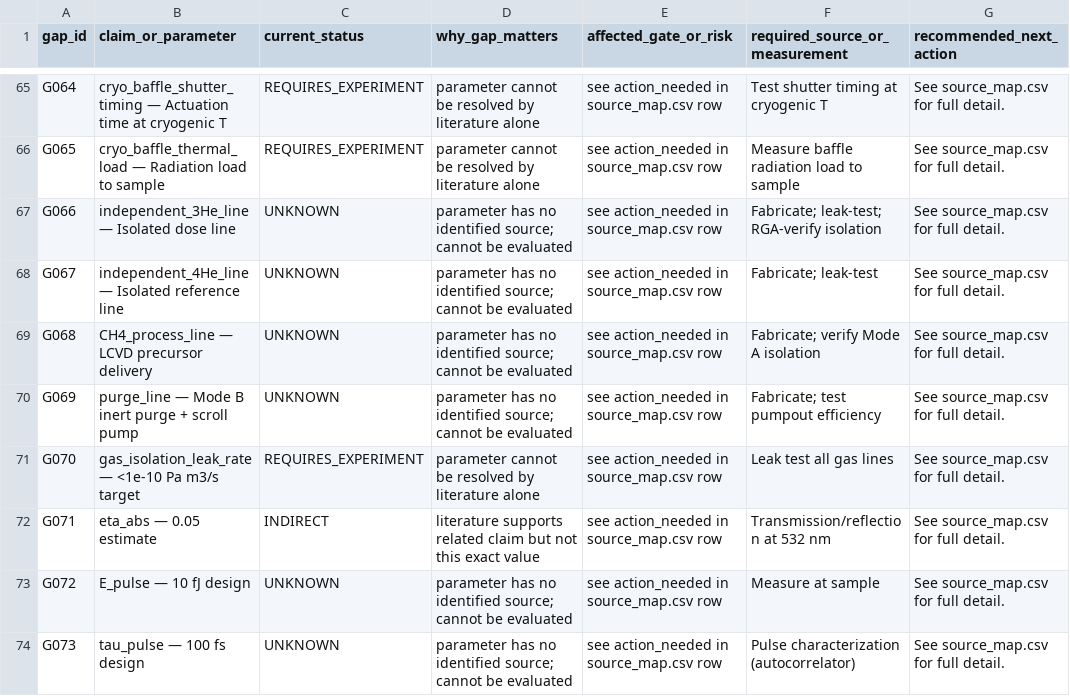
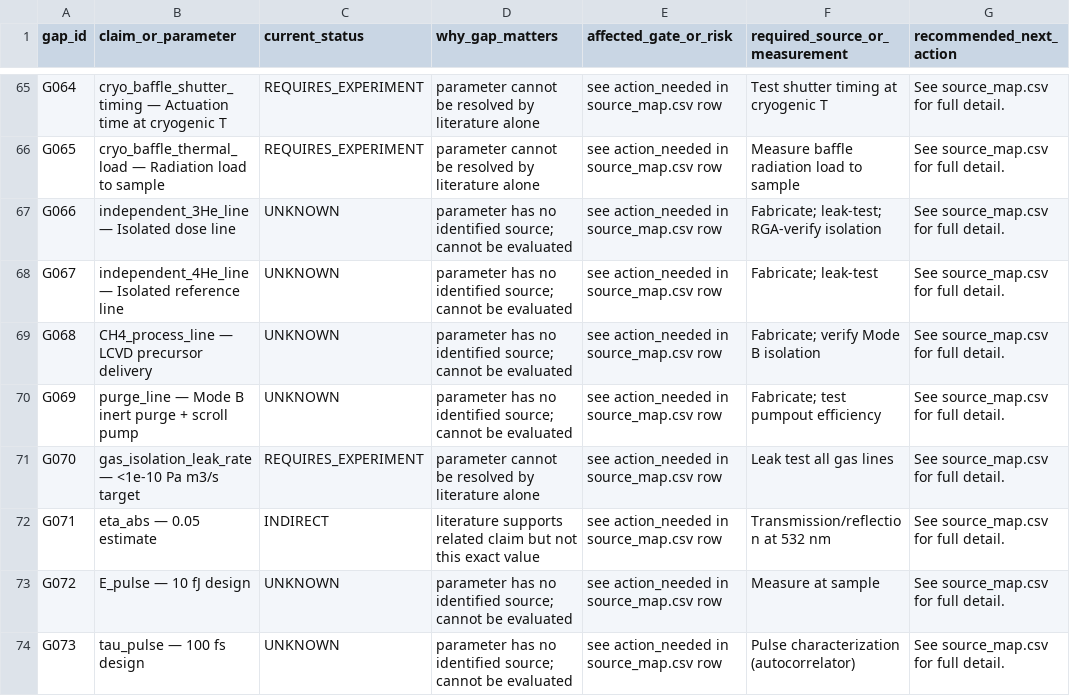
Before and after one commit to NullLabTests/QuantumThermalLab, a CSV file: source_gap_register.csv, drawn as a sheet; only a part is shown, gaps mark what is left out.

```diff
--- a/source_gap_register.csv
+++ b/source_gap_register.csv
@@ -68,3 +68,3 @@ G066,independent_3He_line — Isolated dose line,UNKNOWN,parameter has no identi
 G067,independent_4He_line — Isolated reference line,UNKNOWN,parameter has no identified source; cannot be evaluated,see action_needed in source_map.csv row,Fabricate; leak-test,See source_map.csv for full detail.
-G068,CH4_process_line — LCVD precursor delivery,UNKNOWN,parameter has no identified source; cannot be evaluated,see action_needed in source_map.csv row,Fabricate; verify Mode A isolation,See source_map.csv for full detail.
+G068,CH4_process_line — LCVD precursor delivery,UNKNOWN,parameter has no identified source; cannot be evaluated,see action_needed in source_map.csv row,Fabricate; verify Mode B isolation,See source_map.csv for full detail.
 G069,purge_line — Mode B inert purge + scroll pump,UNKNOWN,parameter has no identified source; cannot be evaluated,see action_needed in source_map.csv row,Fabricate; test pumpout efficiency,See source_map.csv for full detail.
```
Also changed, not shown: BOM.csv, interface_map.csv, 20 other files.
